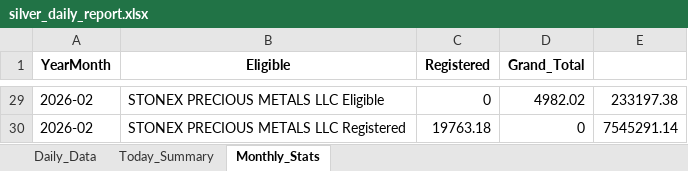
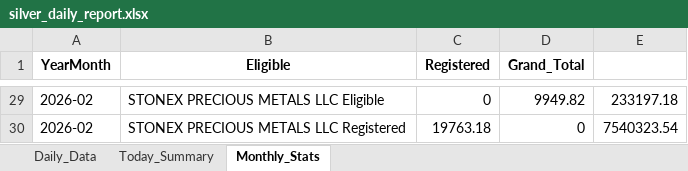
Before and after one commit to laseneca28/silver_tracker, an Excel workbook: silver_daily_report.xlsx, sheet Monthly_Stats, drawn as a sheet; only a part is shown, gaps mark what is left out; values as stored, in another font and other column widths than the file's, no borders; the diff covers the shown part only; the diff names each change by its address in the sheet, - before the commit and + after, or states it on an @@ line.

```diff
--- a/silver_daily_report.xlsx (sheet Monthly_Stats)
+++ b/silver_daily_report.xlsx (sheet Monthly_Stats)
-D29 (Grand_Total): 4982.02
+D29 (Grand_Total): 9949.82
-E29: 233197.38
+E29: 233197.18
-E30: 7545291.14
+E30: 7540323.54
```
Also changed, not shown: 1 added row, 1 removed row and 17 edited cells elsewhere in this sheet, sheet Daily_Data, sheet Today_Summary.
